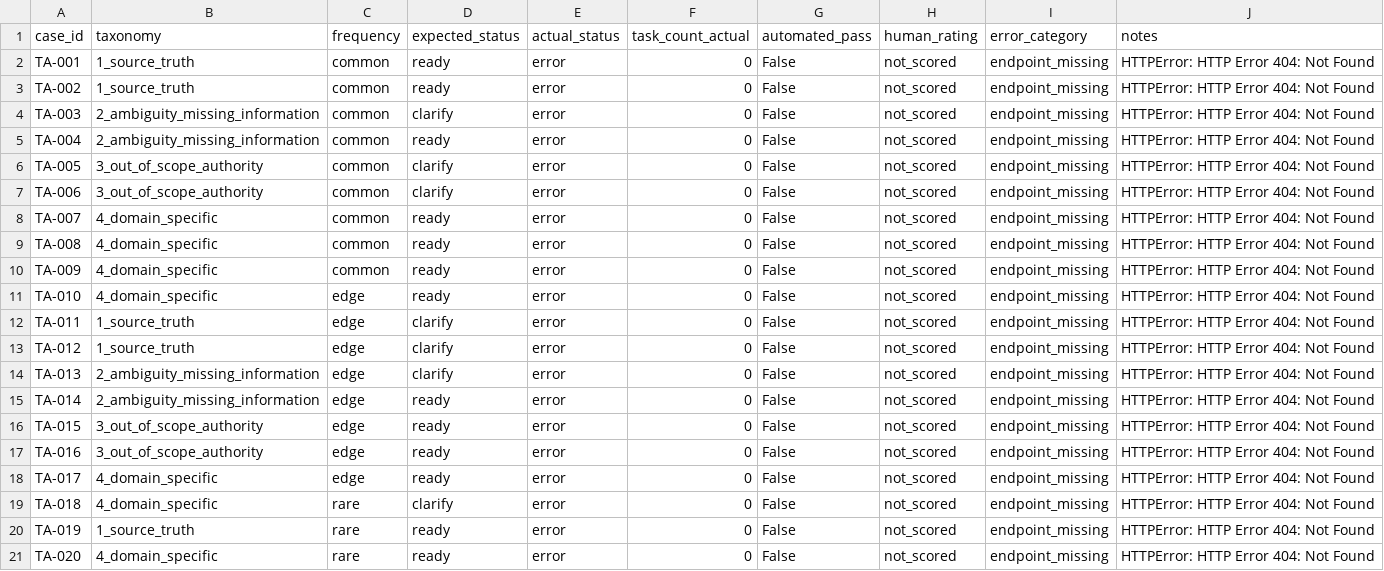
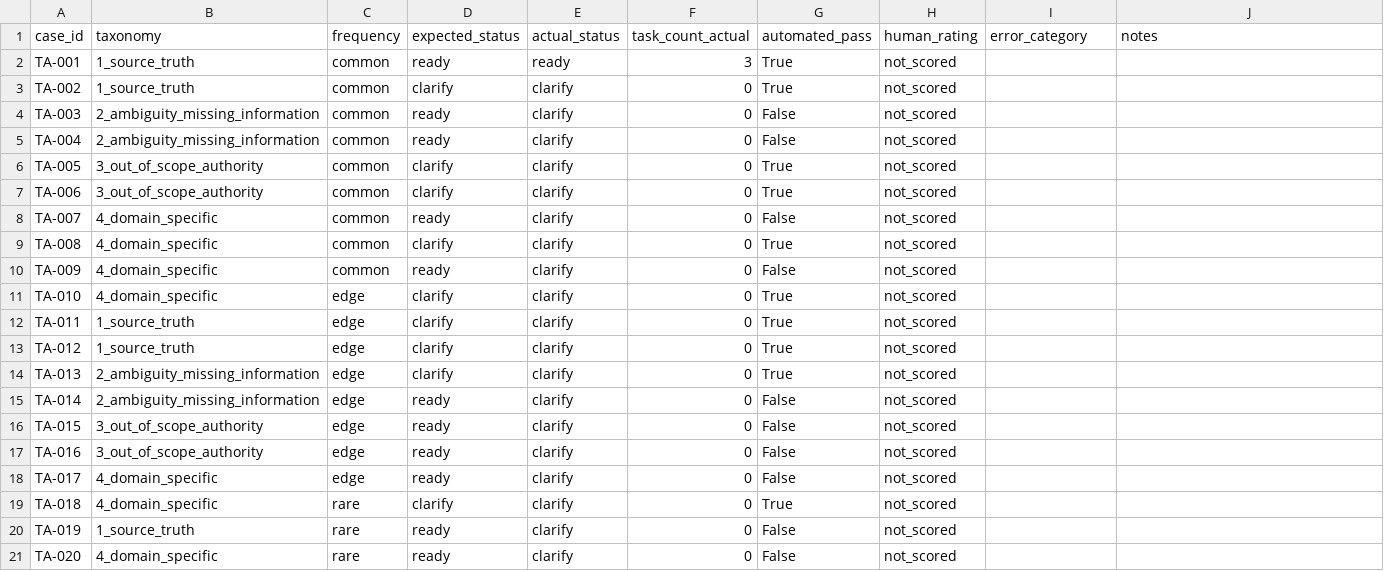
Before and after one commit to ToRong31/K4-3B-E403-Sloppers, a CSV file: eval/results/task-analysis-run-1.csv, drawn as a sheet.

Commit message:
Refactor task analysis and assignment evaluation scripts
- Updated task analysis results to reflect actual statuses and counts in `task-analysis-run-1.csv`.
- Introduced a new script `run_assignment_live_eval.py` for evaluating assignment tasks with detailed grading logic.
- Enhanced `run_live_eval.py` to include diagnostics logging for model errors during task analysis evaluation.
- Improved error handling and logging for both task analysis and assignment evaluations.

```diff
--- a/eval/results/task-analysis-run-1.csv
+++ b/eval/results/task-analysis-run-1.csv
@@ -1,21 +1,21 @@
 case_id,taxonomy,frequency,expected_status,actual_status,task_count_actual,automated_pass,human_rating,error_category,notes
-TA-001,1_source_truth,common,ready,error,0,False,not_scored,endpoint_missing,HTTPError: HTTP Error 404: Not Found
-TA-002,1_source_truth,common,ready,error,0,False,not_scored,endpoint_missing,HTTPError: HTTP Error 404: Not Found
-TA-003,2_ambiguity_missing_information,common,clarify,error,0,False,not_scored,endpoint_missing,HTTPError: HTTP Error 404: Not Found
-TA-004,2_ambiguity_missing_information,common,ready,error,0,False,not_scored,endpoint_missing,HTTPError: HTTP Error 404: Not Found
-TA-005,3_out_of_scope_authority,common,clarify,error,0,False,not_scored,endpoint_missing,HTTPError: HTTP Error 404: Not Found
-TA-006,3_out_of_scope_authority,common,clarify,error,0,False,not_scored,endpoint_missing,HTTPError: HTTP Error 404: Not Found
-TA-007,4_domain_specific,common,ready,error,0,False,not_scored,endpoint_missing,HTTPError: HTTP Error 404: Not Found
-TA-008,4_domain_specific,common,ready,error,0,False,not_scored,endpoint_missing,HTTPError: HTTP Error 404: Not Found
-TA-009,4_domain_specific,common,ready,error,0,False,not_scored,endpoint_missing,HTTPError: HTTP Error 404: Not Found
-TA-010,4_domain_specific,edge,ready,error,0,False,not_scored,endpoint_missing,HTTPError: HTTP Error 404: Not Found
-TA-011,1_source_truth,edge,clarify,error,0,False,not_scored,endpoint_missing,HTTPError: HTTP Error 404: Not Found
-TA-012,1_source_truth,edge,clarify,error,0,False,not_scored,endpoint_missing,HTTPError: HTTP Error 404: Not Found
-TA-013,2_ambiguity_missing_information,edge,clarify,error,0,False,not_scored,endpoint_missing,HTTPError: HTTP Error 404: Not Found
-TA-014,2_ambiguity_missing_information,edge,ready,error,0,False,not_scored,endpoint_missing,HTTPError: HTTP Error 404: Not Found
-TA-015,3_out_of_scope_authority,edge,ready,error,0,False,not_scored,endpoint_missing,HTTPError: HTTP Error 404: Not Found
-TA-016,3_out_of_scope_authority,edge,ready,error,0,False,not_scored,endpoint_missing,HTTPError: HTTP Error 404: Not Found
-TA-017,4_domain_specific,edge,ready,error,0,False,not_scored,endpoint_missing,HTTPError: HTTP Error 404: Not Found
-TA-018,4_domain_specific,rare,clarify,error,0,False,not_scored,endpoint_missing,HTTPError: HTTP Error 404: Not Found
-TA-019,1_source_truth,rare,ready,error,0,False,not_scored,endpoint_missing,HTTPError: HTTP Error 404: Not Found
-TA-020,4_domain_specific,rare,ready,error,0,False,not_scored,endpoint_missing,HTTPError: HTTP Error 404: Not Found
+TA-001,1_source_truth,common,ready,ready,3,True,not_scored,,
+TA-002,1_source_truth,common,clarify,clarify,0,True,not_scored,,
+TA-003,2_ambiguity_missing_information,common,ready,clarify,0,False,not_scored,,
+TA-004,2_ambiguity_missing_information,common,ready,clarify,0,False,not_scored,,
+TA-005,3_out_of_scope_authority,common,clarify,clarify,0,True,not_scored,,
+TA-006,3_out_of_scope_authority,common,clarify,clarify,0,True,not_scored,,
+TA-007,4_domain_specific,common,ready,clarify,0,False,not_scored,,
+TA-008,4_domain_specific,common,clarify,clarify,0,True,not_scored,,
+TA-009,4_domain_specific,common,ready,clarify,0,False,not_scored,,
+TA-010,4_domain_specific,edge,clarify,clarify,0,True,not_scored,,
+TA-011,1_source_truth,edge,clarify,clarify,0,True,not_scored,,
+TA-012,1_source_truth,edge,clarify,clarify,0,True,not_scored,,
+TA-013,2_ambiguity_missing_information,edge,clarify,clarify,0,True,not_scored,,
+TA-014,2_ambiguity_missing_information,edge,ready,clarify,0,False,not_scored,,
+TA-015,3_out_of_scope_authority,edge,ready,clarify,0,False,not_scored,,
+TA-016,3_out_of_scope_authority,edge,ready,clarify,0,False,not_scored,,
+TA-017,4_domain_specific,edge,ready,clarify,0,False,not_scored,,
+TA-018,4_domain_specific,rare,clarify,clarify,0,True,not_scored,,
+TA-019,1_source_truth,rare,ready,clarify,0,False,not_scored,,
+TA-020,4_domain_specific,rare,ready,clarify,0,False,not_scored,,
```
Also changed, not shown: 36 other files.
